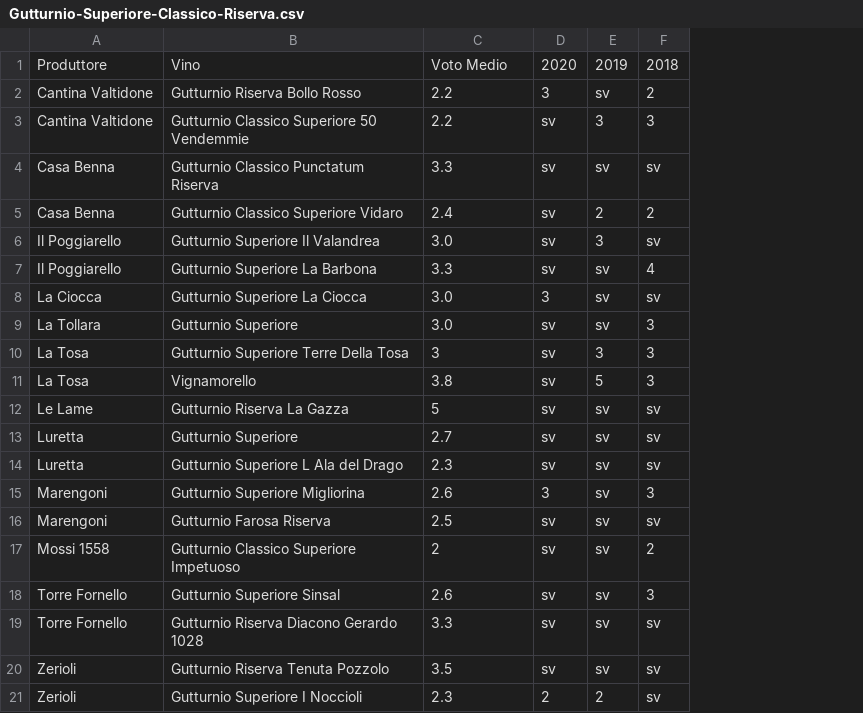
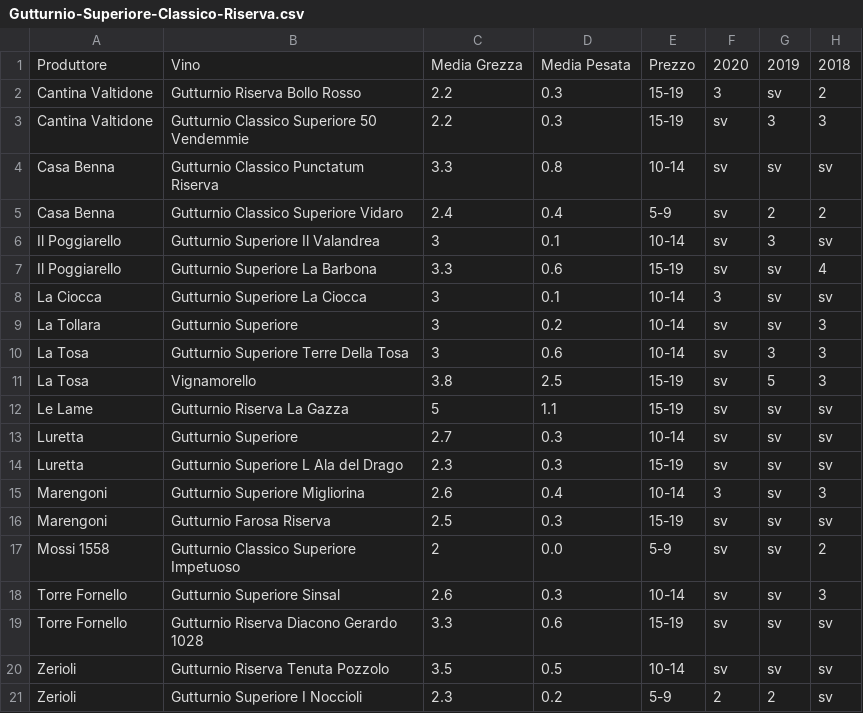
Before and after one commit to dev-crumbs/vinopedia, a CSV file: denominazioni/Italia/Emilia/DOC-Gutturnio/Gutturnio-Superiore-Classico-Riserva.csv, drawn as a sheet; only a part is shown; the diff names each change by its address in the sheet, - before the commit and + after, or states it on an @@ line.

Commit message:
new table test 10

```diff
--- a/denominazioni/Italia/Emilia/DOC-Gutturnio/Gutturnio-Superiore-Classico-Riserva.csv
+++ b/denominazioni/Italia/Emilia/DOC-Gutturnio/Gutturnio-Superiore-Classico-Riserva.csv
+column D, rows 1-21: Media Pesata | 0.3 | 0.3 | 0.8 | 0.4 | 0.1 | 0.6 | 0.1 | 0.2 | 0.6 | 2.5 | 1.1 | 0.3 | 0.3 | 0.4 | 0.3 | 0.0 | 0.3 | 0.6 | 0.5 | 0.2
+column E, rows 1-21: Prezzo | 15-19 | 15-19 | 10-14 | 5-9 | 10-14 | 15-19 | 10-14 | 10-14 | 10-14 | 15-19 | 15-19 | 10-14 | 15-19 | 10-14 | 15-19 | 5-9 | 10-14 | 15-19 | 10-14 | 5-9
-C1: Voto Medio
+C1: Media Grezza
-C6: 3.0
+C6: 3
-C8:C9: 3.0
+C8:C9: 3
```
Also changed, not shown: denominazioni/Italia/Emilia/DOC-Colli-Piacentini/Barbera.csv, denominazioni/Italia/Emilia/DOC-Colli-Piacentini/Cabernet-Sauvignon.csv, 4 other files.
